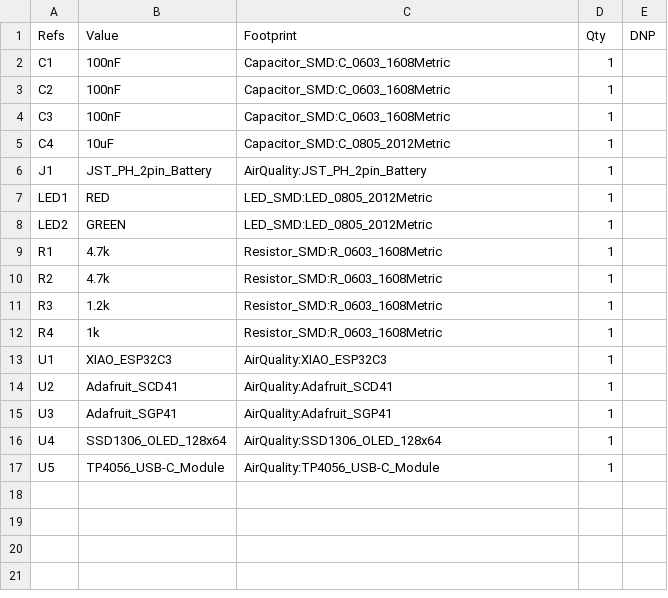
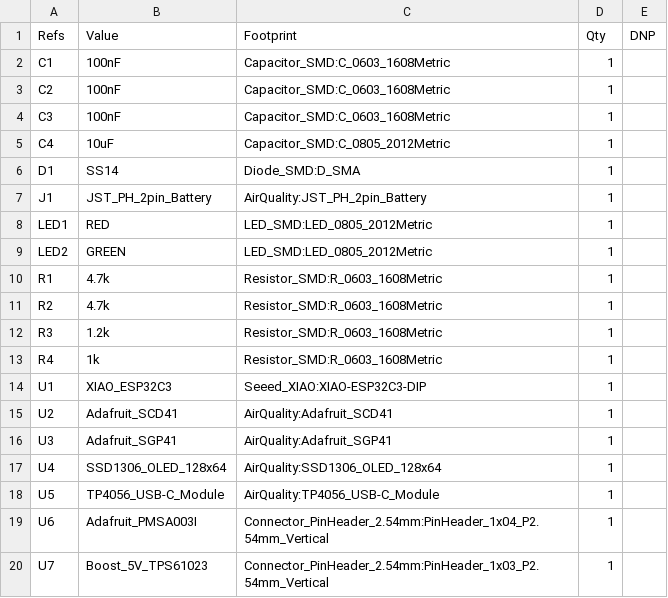
Before and after one commit to havamal-65/air-quality-sensor, a CSV file: hardware/kicad_mcp/manufacturing/air-quality-sensor-mcp-bom.csv, drawn as a sheet.

```diff
--- a/hardware/kicad_mcp/manufacturing/air-quality-sensor-mcp-bom.csv
+++ b/hardware/kicad_mcp/manufacturing/air-quality-sensor-mcp-bom.csv
@@ -5,2 +5,3 @@
 "C4","10uF","Capacitor_SMD:C_0805_2012Metric","1",""
+"D1","SS14","Diode_SMD:D_SMA","1",""
 "J1","JST_PH_2pin_Battery","AirQuality:JST_PH_2pin_Battery","1",""
@@ -12,3 +13,3 @@
 "R4","1k","Resistor_SMD:R_0603_1608Metric","1",""
-"U1","XIAO_ESP32C3","AirQuality:XIAO_ESP32C3","1",""
+"U1","XIAO_ESP32C3","Seeed_XIAO:XIAO-ESP32C3-DIP","1",""
 "U2","Adafruit_SCD41","AirQuality:Adafruit_SCD41","1",""
@@ -17 +18,3 @@
 "U5","TP4056_USB-C_Module","AirQuality:TP4056_USB-C_Module","1",""
+"U6","Adafruit_PMSA003I","Connector_PinHeader_2.54mm:PinHeader_1x04_P2.54mm_Vertical","1",""
+"U7","Boost_5V_TPS61023","Connector_PinHeader_2.54mm:PinHeader_1x03_P2.54mm_Vertical","1",""
```
Also changed, not shown: hardware/BOM.csv, hardware/kicad_mcp/manufacturing/air-quality-sensor-mcp-pnp.csv, 27 other files.
